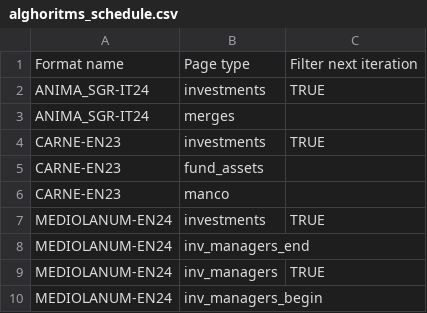
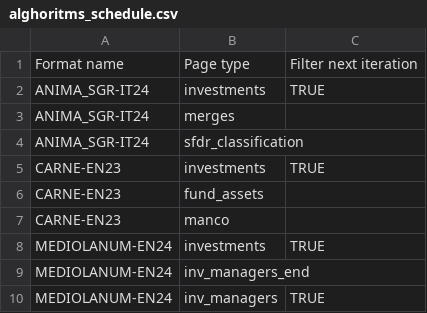
Before and after one commit to tvp-freeports/analysis_finance_reports, a CSV file: src/freeports_analysis/formats/algorithms/data/alghoritms_schedule.csv, drawn as a sheet; only a part is shown; the shorter side is filled out with more unchanged rows; the diff names each change by its address in the sheet, - before the commit and + after, or states it on an @@ line.

Commit message:
anima-sgr sfdr calssification to finish

```diff
--- a/src/freeports_analysis/formats/algorithms/data/alghoritms_schedule.csv
+++ b/src/freeports_analysis/formats/algorithms/data/alghoritms_schedule.csv
+row 4: ANIMA_SGR-IT24 | sfdr_classification
```
Also changed, not shown: 3 other files.
